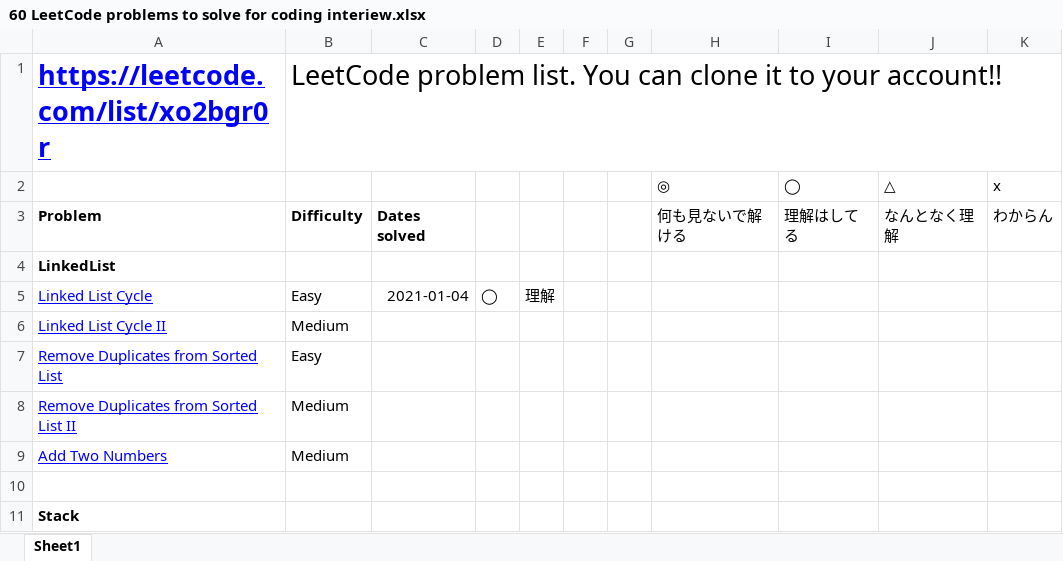
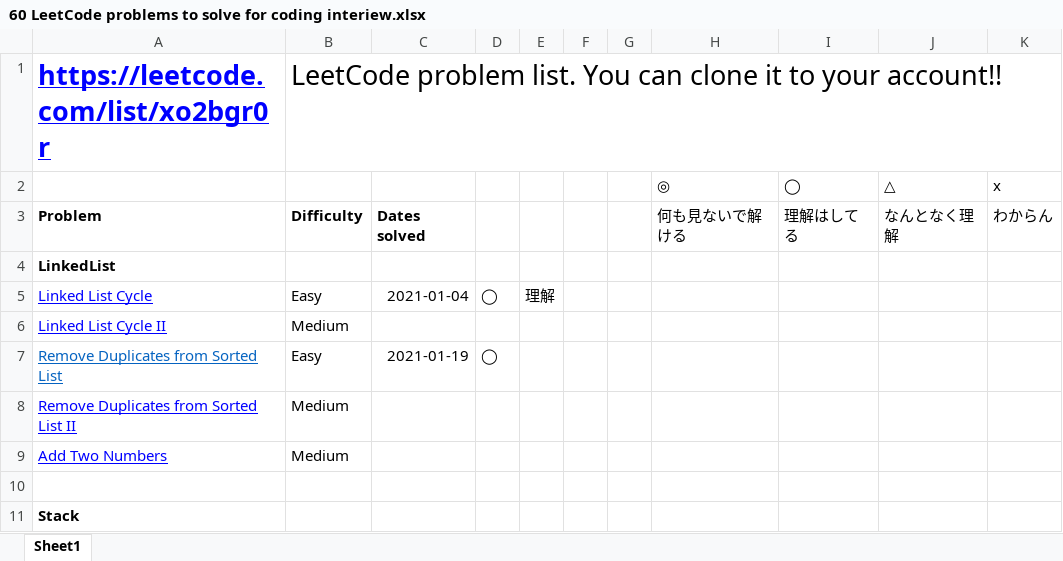
Before and after one commit to Toshiyana/leetcode_study, an Excel workbook: 60probrems/60 LeetCode problems to solve for coding interiew.xlsx, sheet Sheet1, drawn as a sheet; only a part is shown; values as stored, in another font and other column widths than the file's, no borders; conditional formats not drawn; the diff names each change by its address in the sheet, - before the commit and + after, or states it on an @@ line.

Commit message:
add 83 about LinkedList

```diff
--- a/60probrems/60 LeetCode problems to solve for coding interiew.xlsx (sheet Sheet1)
+++ b/60probrems/60 LeetCode problems to solve for coding interiew.xlsx (sheet Sheet1)
-A7 text colour: #0000FF
+A7 text colour: #0563C1
-C7: (empty)
+C7: 2021-01-19
-D7: (empty)
+D7: ◯
```
Also changed, not shown: 2 other files.
